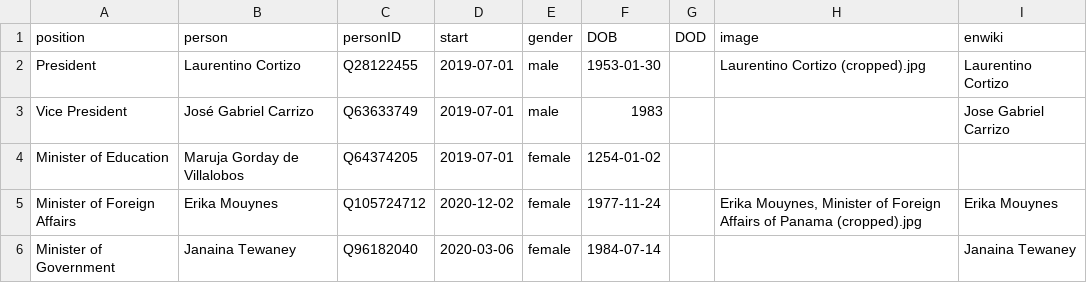
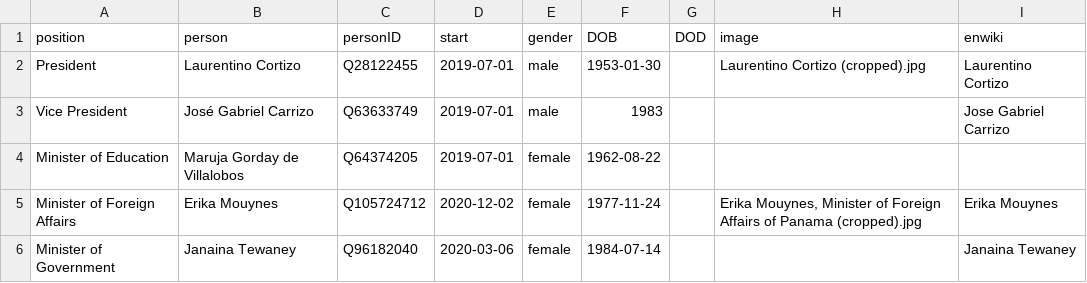
Before and after one commit to every-politician-scrapers/panama-ministers, a CSV file: html/current.csv, drawn as a sheet.

```diff
--- a/html/current.csv
+++ b/html/current.csv
@@ -3,3 +3,3 @@ President,Laurentino Cortizo,Q28122455,2019-07-01,male,1953-01-30,,Laurentino Co
 Vice President,José Gabriel Carrizo,Q63633749,2019-07-01,male,1983,,,Jose Gabriel Carrizo
-Minister of Education,Maruja Gorday de Villalobos,Q64374205,2019-07-01,female,1254-01-02,,,
+Minister of Education,Maruja Gorday de Villalobos,Q64374205,2019-07-01,female,1962-08-22,,,
 Minister of Foreign Affairs,Erika Mouynes,Q105724712,2020-12-02,female,1977-11-24,,"Erika Mouynes, Minister of Foreign Affairs of Panama (cropped).jpg",Erika Mouynes
```
Also changed, not shown: html/holders21.csv.
